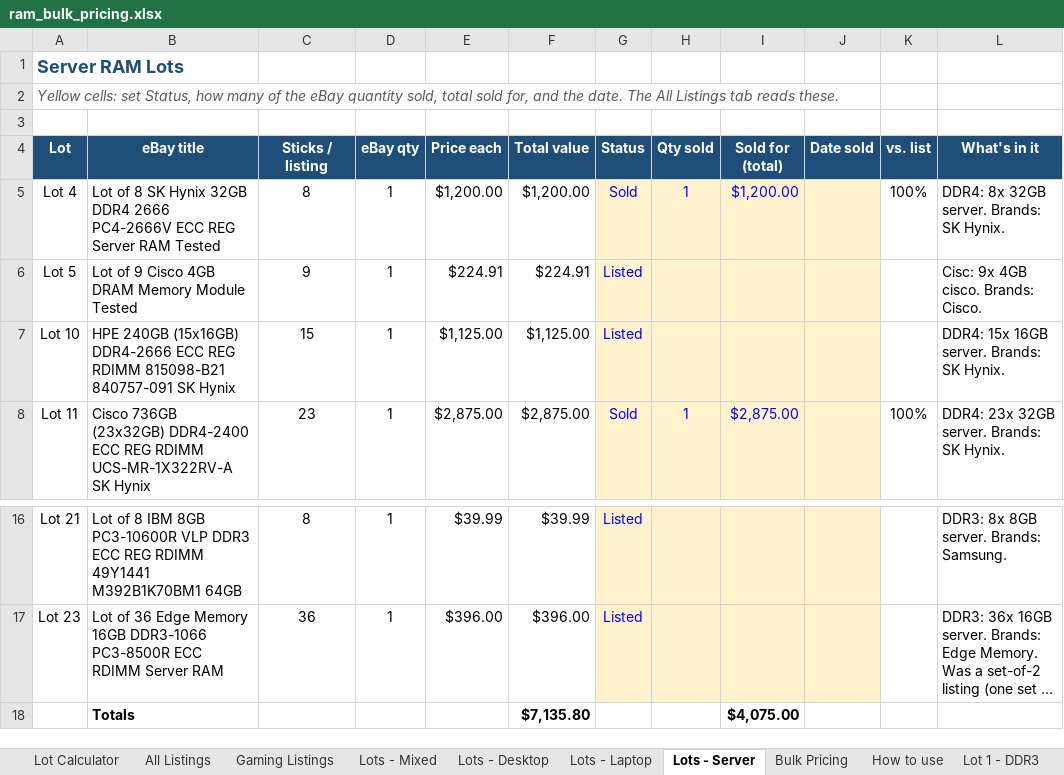
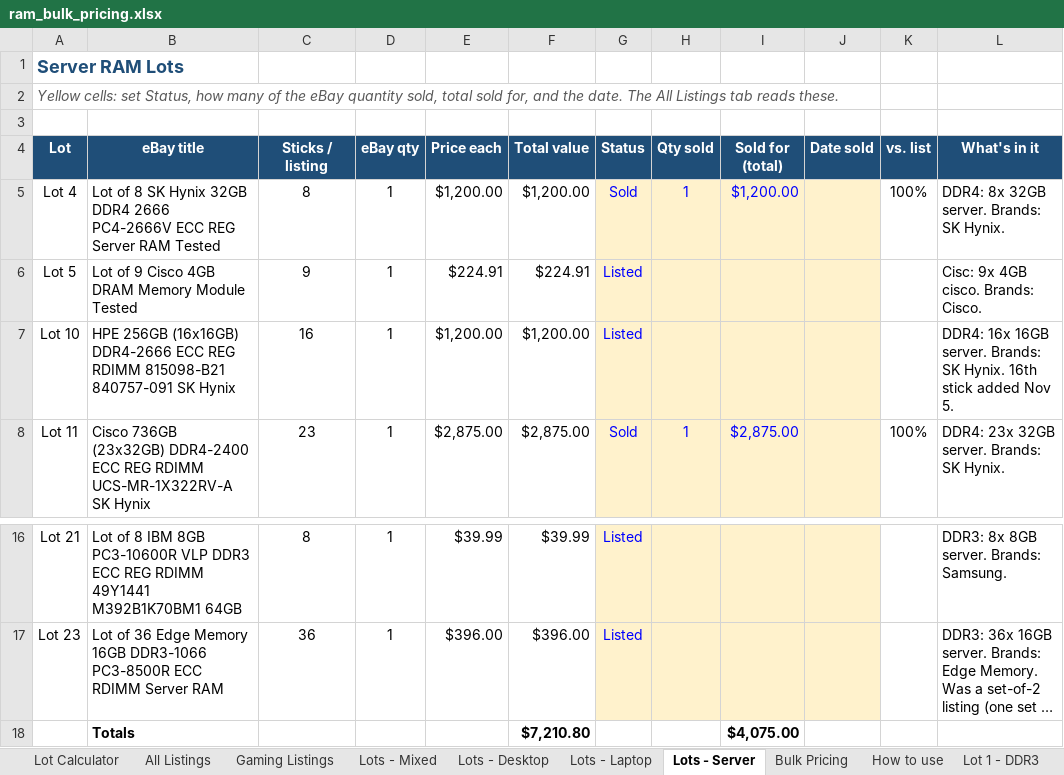
Before and after one commit to bgallaher-lgtm/Claude, an Excel workbook: ram_bulk_pricing.xlsx, sheet Lots - Server, drawn as a sheet; only a part is shown, gaps mark what is left out; long unchanged cells end in …; values as stored, in another font and other column widths than the file's, no borders; conditional formats not drawn; the diff names each change by its address in the sheet, - before the commit and + after, or states it on an @@ line.

```diff
--- a/ram_bulk_pricing.xlsx (sheet Lots - Server)
+++ b/ram_bulk_pricing.xlsx (sheet Lots - Server)
-B7 (eBay title): HPE 240GB (15x16GB) DDR4-2666 ECC…
+B7 (eBay title): HPE 256GB (16x16GB) DDR4-2666 ECC…
-C7 (Sticks / listing): 15
+C7 (Sticks / listing): 16
-E7 (Price each): $1,125.00
+E7 (Price each): $1,200.00
-F7 (Total value): $1,125.00
+F7 (Total value): $1,200.00
-L7 (What's in it): DDR4: 15x 16GB server. Brands: SK Hynix.
+L7 (What's in it): DDR4: 16x 16GB server. Brands: SK Hynix. 16th stick added Nov 5.
-F18 (Total value): $7,135.80
+F18 (Total value): $7,210.80
```
Also changed, not shown: sheet Lot 10 - Server 16GB 2666, sheet All Listings, 1 other file.
